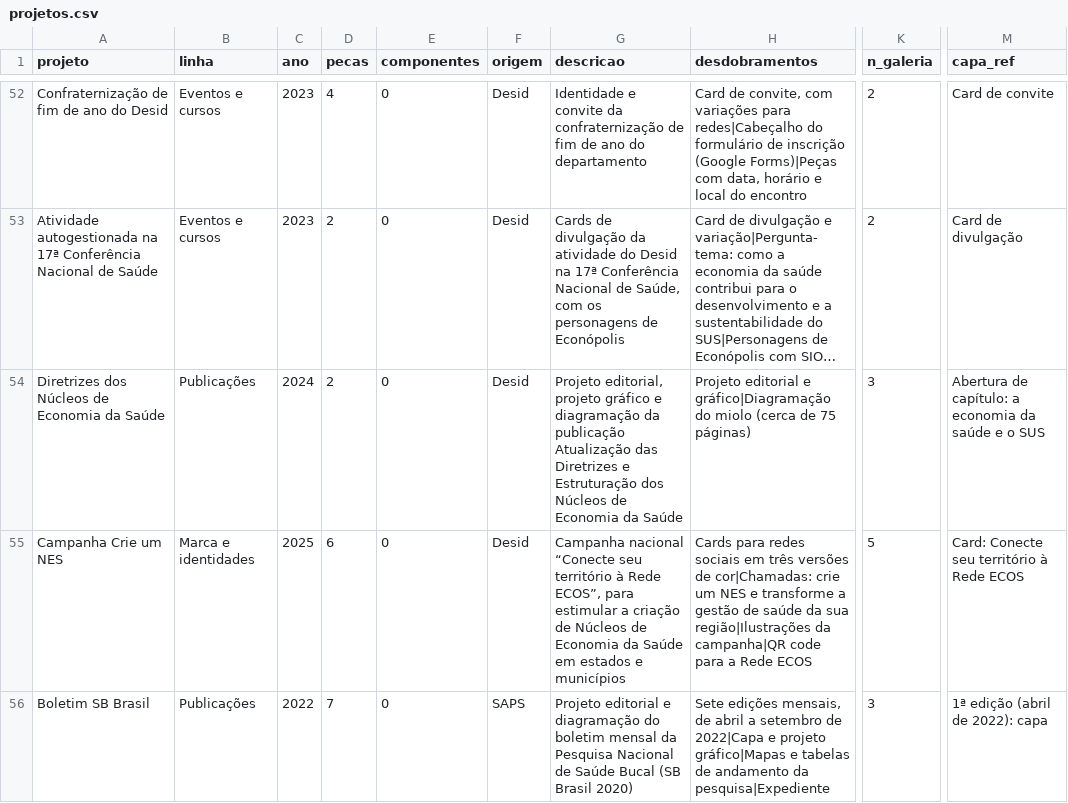
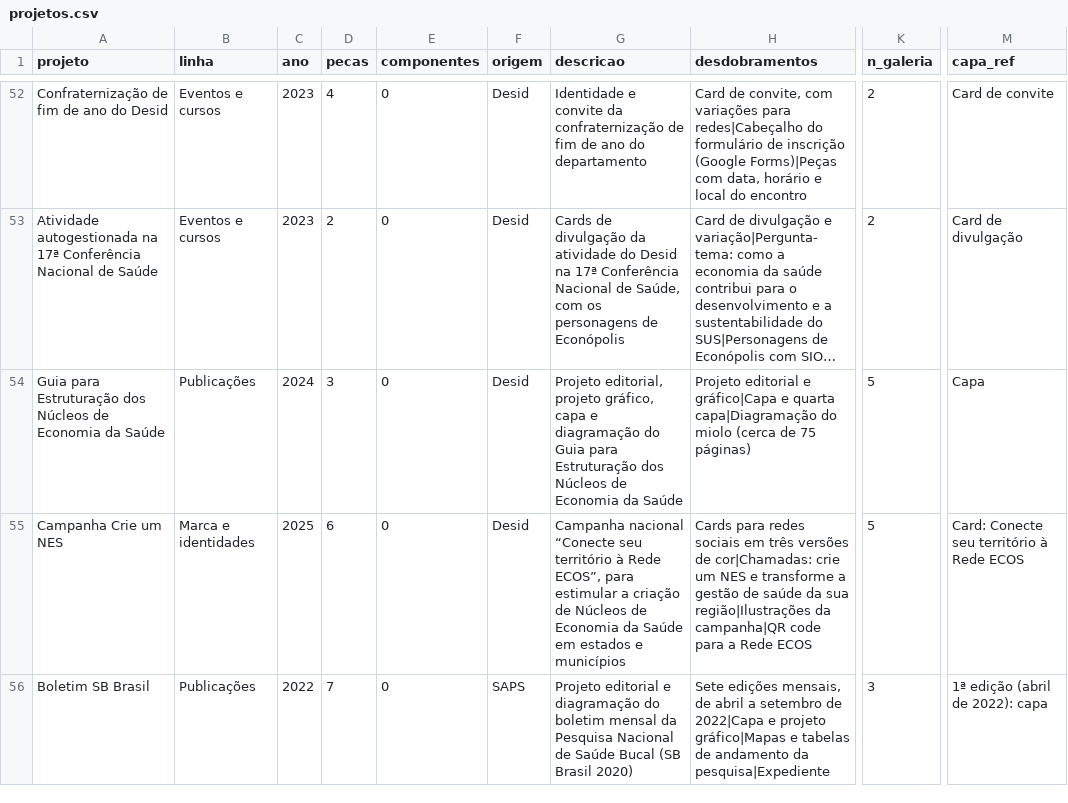
Before and after one commit to almenaraleo/almenaraleo.github.io, a CSV file: ministerio-da-saude/data/projetos.csv, drawn as a sheet; only a part is shown, gaps mark what is left out; long unchanged cells end in …; the diff names each change by its address in the sheet, - before the commit and + after, or states it on an @@ line.

```diff
--- a/ministerio-da-saude/data/projetos.csv
+++ b/ministerio-da-saude/data/projetos.csv
-A54 (projeto): Diretrizes dos Núcleos…
+A54 (projeto): Guia para Estruturação dos Núcleos…
-D54 (pecas): 2
+D54 (pecas): 3
-G54 (descricao): …editorial, projeto gráfico e diagramação da publicação Atualização das Diretrizes e Estruturação dos…
+G54 (descricao): …editorial, projeto gráfico, capa e diagramação do Guia para Estruturação dos…
-H54 (desdobramentos): …editorial e gráfico|Diagramação do miolo…
+H54 (desdobramentos): …editorial e gráfico|Capa e quarta capa|Diagramação do miolo…
-K54 (n_galeria): 3
+K54 (n_galeria): 5
-M54 (capa_ref): Abertura de capítulo: a economia da saúde e o SUS
+M54 (capa_ref): Capa
```
Also changed, not shown: ministerio-da-saude/data/produtos.csv, 7 other files.
